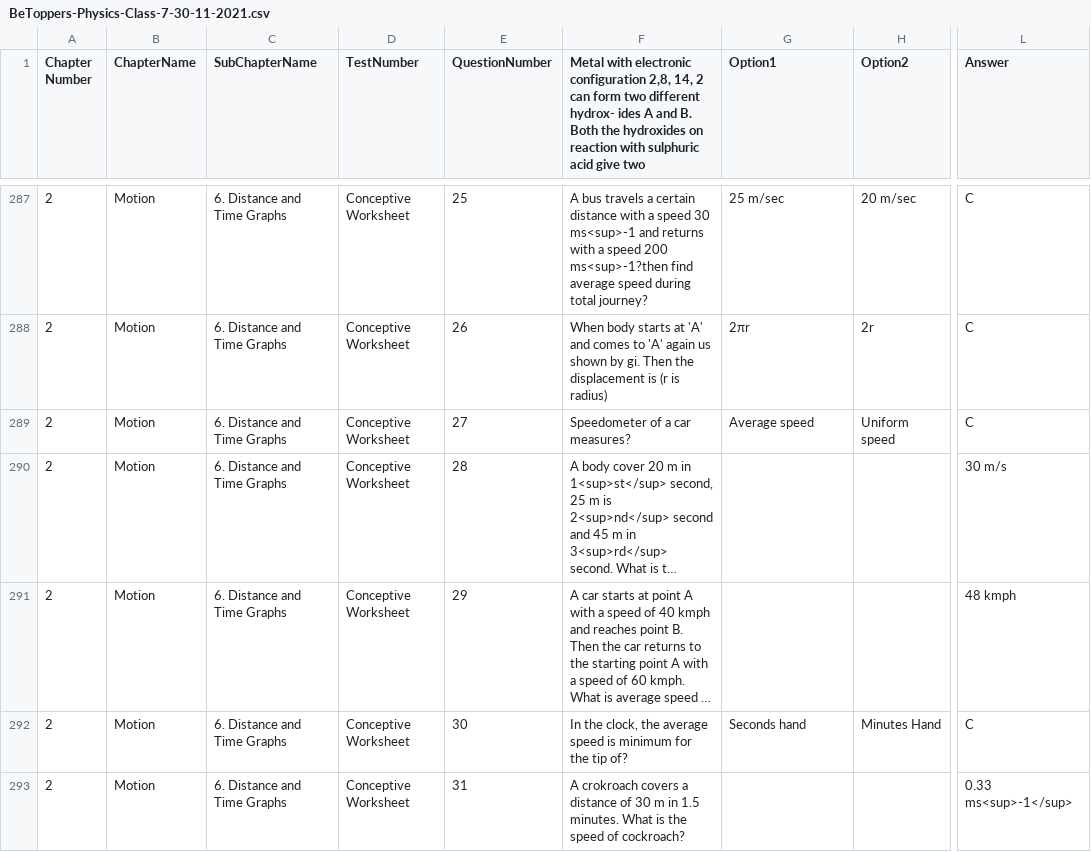
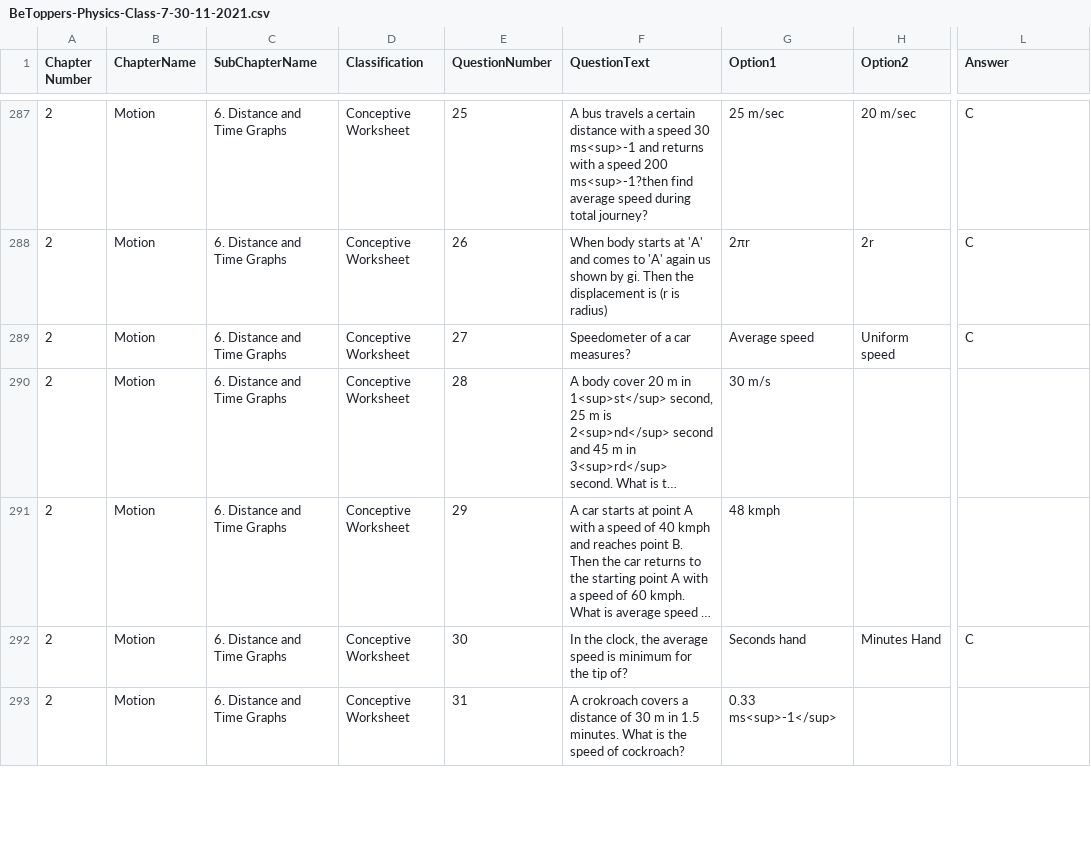
Before and after one commit to pradeepshankara/moodle, a CSV file: src/main/resources/BeToppers-Physics-Class-7-30-11-2021.csv, drawn as a sheet; only a part is shown, gaps mark what is left out; long unchanged cells end in …; the diff covers the shown part only; the diff names each change by its address in the sheet, - before the commit and + after, or states it on an @@ line.

```diff
--- a/src/main/resources/BeToppers-Physics-Class-7-30-11-2021.csv
+++ b/src/main/resources/BeToppers-Physics-Class-7-30-11-2021.csv
-D1: TestNumber
+D1: Classification
-F1: Metal with electronic configuration 2,8, 14, 2 can form two different hydrox- ides A and B. Both the hydroxides on reaction with sulphuric acid give two
+F1: QuestionText
-G290 (Option1): (empty)
+G290 (Option1): 30 m/s
-L290 (Answer): 30 m/s
+L290 (Answer): (empty)
-G291 (Option1): (empty)
+G291 (Option1): 48 kmph
-L291 (Answer): 48 kmph
+L291 (Answer): (empty)
-G293 (Option1): (empty)
+G293 (Option1): 0.33 ms<sup>-1</sup>
-L293 (Answer): 0.33 ms<sup>-1</sup>
+L293 (Answer): (empty)
```
Also changed, not shown: 2 added rows and 98 edited cells elsewhere in this file, 2 other files.
